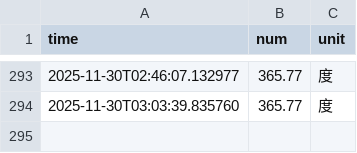
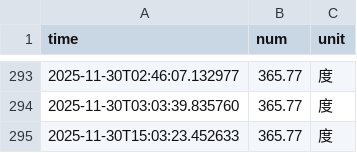
Before and after one commit to Nanxzi/nju_electric_monitor, a CSV file: data/electricity_data.csv, drawn as a sheet; only a part is shown, gaps mark what is left out.

```diff
--- a/data/electricity_data.csv
+++ b/data/electricity_data.csv
@@ -294 +294,2 @@ time,num,unit
 2025-11-30T03:03:39.835760,365.77,度
+2025-11-30T15:03:23.452633,365.77,度
```
Also changed, not shown: 6 other files.
